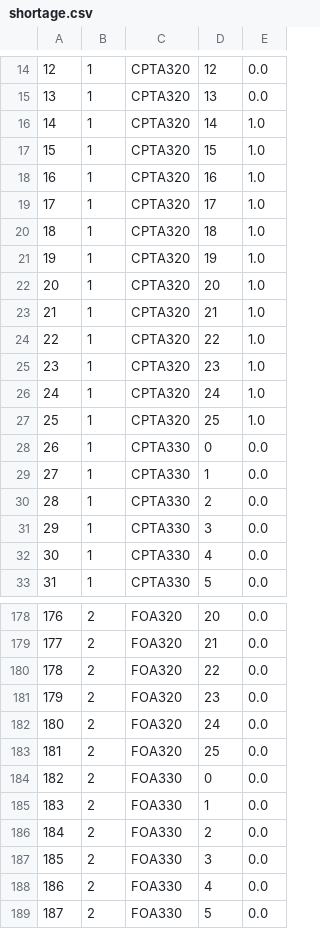
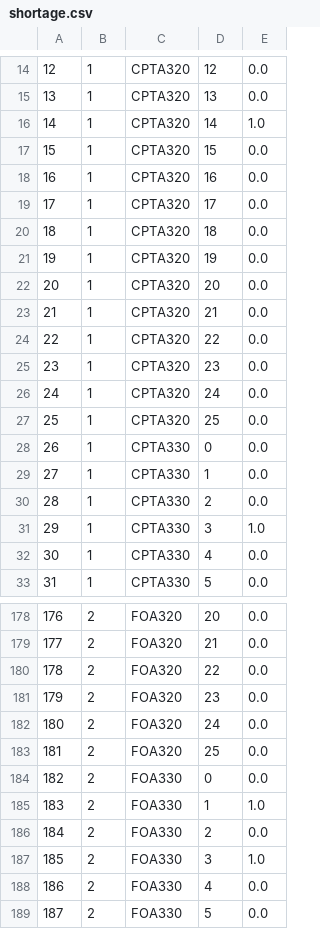
Before and after one commit to JingshiPeter/TeamSabre, a CSV file: shortage.csv, drawn as a sheet; only a part is shown, gaps mark what is left out.

```diff
--- a/shortage.csv
+++ b/shortage.csv
@@ -16,13 +16,13 @@
 14,1,CPTA320,14,1.0
-15,1,CPTA320,15,1.0
-16,1,CPTA320,16,1.0
-17,1,CPTA320,17,1.0
-18,1,CPTA320,18,1.0
-19,1,CPTA320,19,1.0
-20,1,CPTA320,20,1.0
-21,1,CPTA320,21,1.0
-22,1,CPTA320,22,1.0
-23,1,CPTA320,23,1.0
-24,1,CPTA320,24,1.0
-25,1,CPTA320,25,1.0
+15,1,CPTA320,15,0.0
+16,1,CPTA320,16,0.0
+17,1,CPTA320,17,0.0
+18,1,CPTA320,18,0.0
+19,1,CPTA320,19,0.0
+20,1,CPTA320,20,0.0
+21,1,CPTA320,21,0.0
+22,1,CPTA320,22,0.0
+23,1,CPTA320,23,0.0
+24,1,CPTA320,24,0.0
+25,1,CPTA320,25,0.0
 26,1,CPTA330,0,0.0
@@ -30,3 +30,3 @@
 28,1,CPTA330,2,0.0
-29,1,CPTA330,3,0.0
+29,1,CPTA330,3,1.0
 30,1,CPTA330,4,0.0
@@ -184,5 +184,5 @@
 182,2,FOA330,0,0.0
-183,2,FOA330,1,0.0
+183,2,FOA330,1,1.0
 184,2,FOA330,2,0.0
-185,2,FOA330,3,0.0
+185,2,FOA330,3,1.0
 186,2,FOA330,4,0.0
```
Also changed, not shown: CrewData.csv, status.csv, 3 other files.
